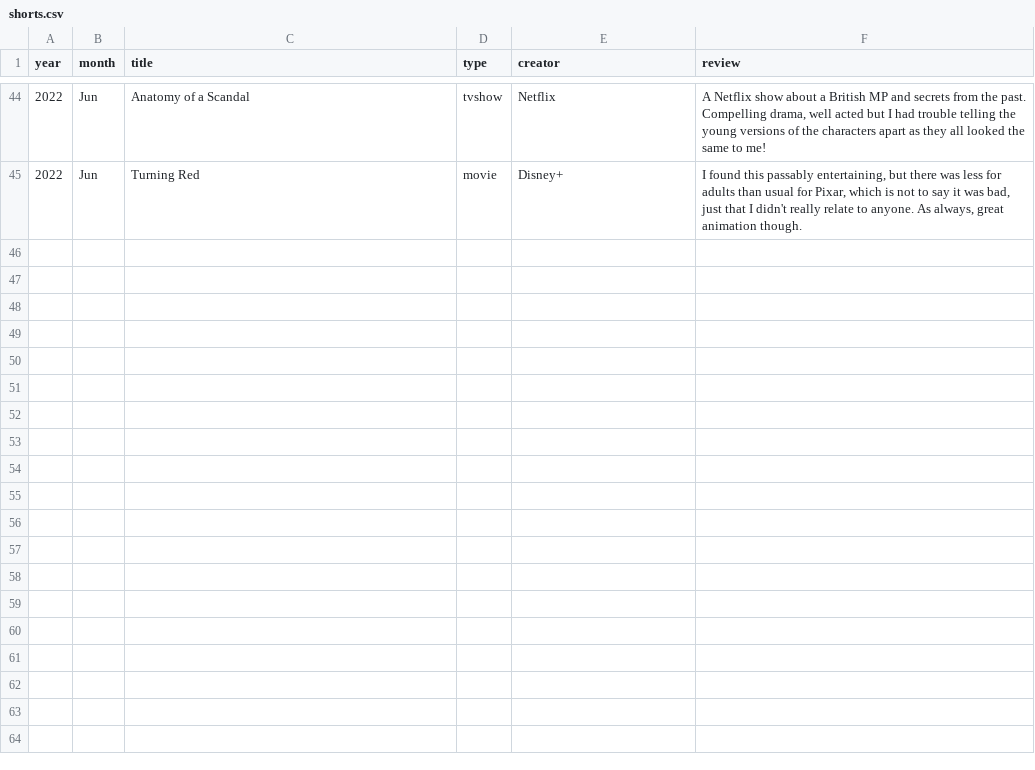
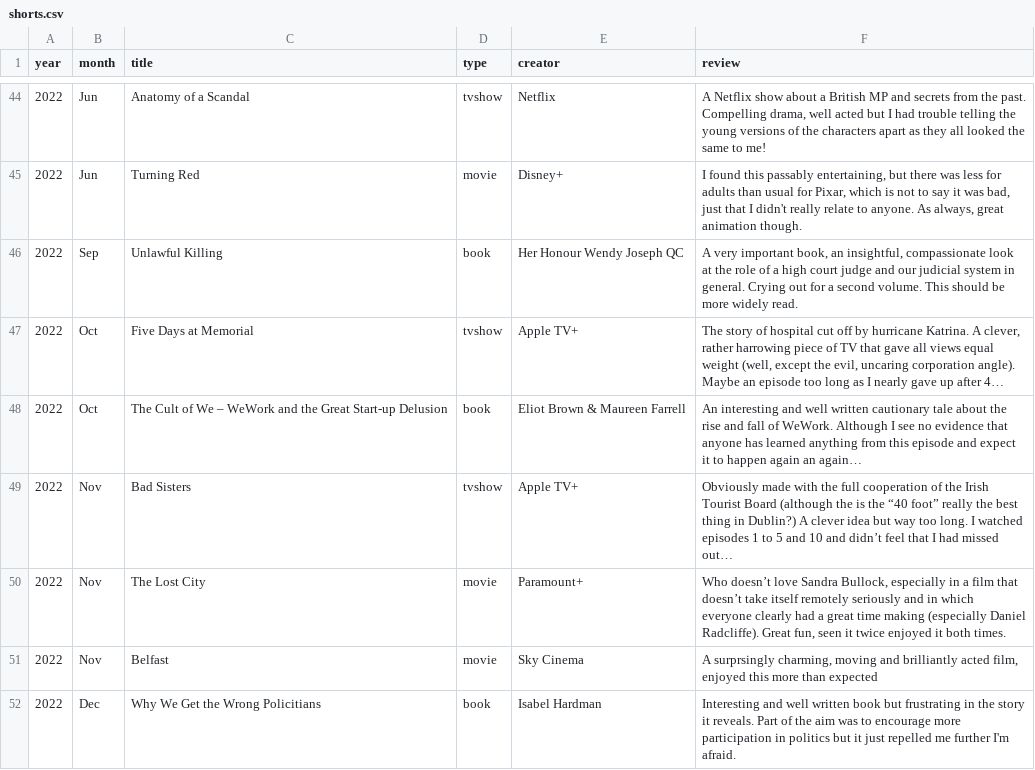
Before and after one commit to karlwilcox/website-build, a CSV file: _data/shorts.csv, drawn as a sheet; only a part is shown, gaps mark what is left out.

Commit message:
bug fixes, more reviews, authors don't have to be alphabetical

```diff
--- a/_data/shorts.csv
+++ b/_data/shorts.csv
@@ -45 +45,8 @@ year,month,title,type,creator,review
 2022,Jun,Turning Red,movie,Disney+,"I found this passably entertaining, but there was less for adults than usual for Pixar, which is not to say it was bad, just that I didn't really relate to anyone. As always, great animation though."
+2022,Sep,Unlawful Killing,book,Her Honour Wendy Joseph QC,"A very important book, an insightful, compassionate look at the role of a high court judge and our judicial system in general. Crying out for a second volume. This should be more widely read."
+2022,Oct,Five Days at Memorial,tvshow,Apple TV+,"The story of hospital cut off by hurricane Katrina. A clever, rather harrowing piece of TV that gave all views equal weight (well, except the evil, uncaring corporation angle). Maybe an episode too long as I nearly gave up after 4…"
+2022,Oct,The Cult of We – WeWork and the Great Start-up Delusion,book,Eliot Brown & Maureen Farrell,An interesting and well written cautionary tale about the rise and fall of WeWork. Although I see no evidence that anyone has learned anything from this episode and expect it to happen again an again…
+2022,Nov,Bad Sisters,tvshow,Apple TV+,Obviously made with the full cooperation of the Irish Tourist Board (although the is the “40 foot” really the best thing in Dublin?) A clever idea but way too long. I watched episodes 1 to 5 and 10 and didn’t feel that I had missed out…
+2022,Nov,The Lost City,movie,Paramount+,"Who doesn’t love Sandra Bullock, especially in a film that doesn’t take itself remotely seriously and in which everyone clearly had a great time making (especially Daniel Radcliffe). Great fun, seen it twice enjoyed it both times."
+2022,Nov,Belfast,movie,Sky Cinema,"A surprsingly charming, moving and brilliantly acted film, enjoyed this more than expected"
+2022,Dec,Why We Get the Wrong Policitians,book,Isabel Hardman,"Interesting and well written book but frustrating in the story it reveals. Part of the aim was to encourage more participation in politics but it just repelled me further I'm afraid."
```
Also changed, not shown: 14 other files.
